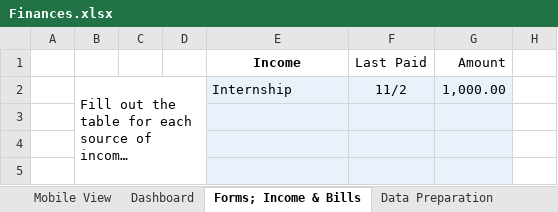
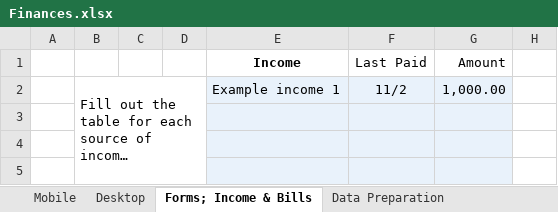
Before and after one commit to snorris108/Finances, an Excel workbook: Finances.xlsx, sheet Forms; Income & Bills, drawn as a sheet; only a part is shown; long unchanged cells end in …; values as stored, in another font and other column widths than the file's, no borders; table styles not drawn; the diff names each change by its address in the sheet, - before the commit and + after, or states it on an @@ line.

```diff
--- a/Finances.xlsx (sheet Forms; Income & Bills)
+++ b/Finances.xlsx (sheet Forms; Income & Bills)
-sheet tab: Mobile View
+sheet tab: Mobile
-sheet tab: Dashboard
+sheet tab: Desktop
-E2: Internship
+E2: Example income 1
```
Also changed, not shown: sheet Data Preparation, sheet Desktop, sheet Mobile, sheet Documentation, formulas that keep their value, hidden cells, charts or pictures.
